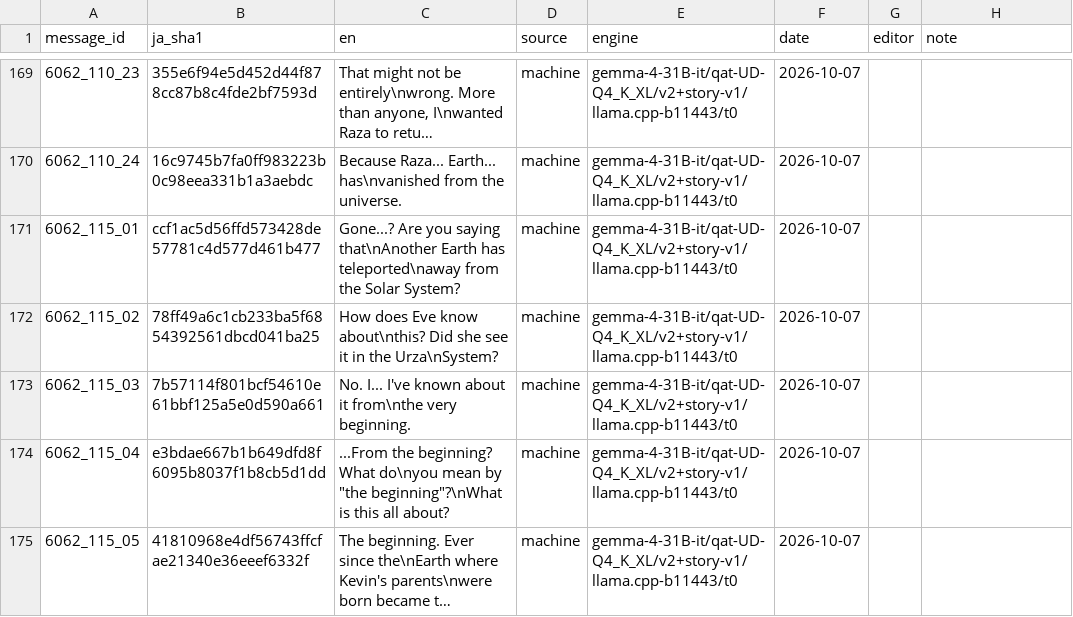
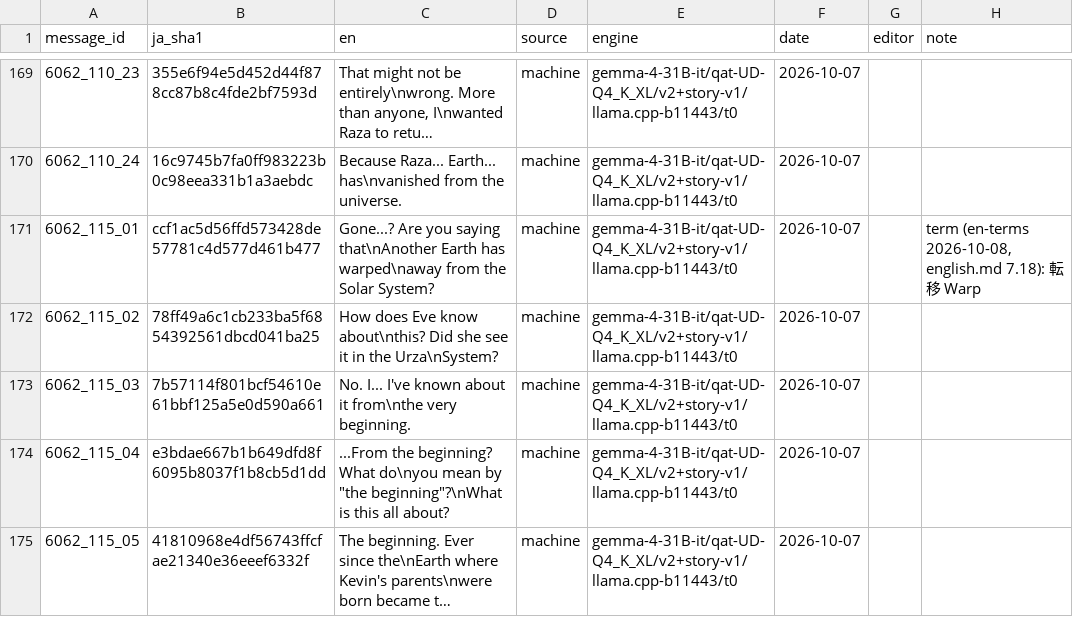
Before and after one commit to e45lee/star-ocean-anamesis-native, a TSV file: data/english/story/TS_6060.tsv, drawn as a sheet; only a part is shown, gaps mark what is left out; long unchanged cells end in …; the diff covers the shown part only.

```diff
--- a/data/english/story/TS_6060.tsv
+++ b/data/english/story/TS_6060.tsv
@@ -170,3 +170,3 @@ message_id	ja_sha1	en	source	engine	date	editor	note
 6062_110_24	16c9745b7fa0ff983223b0c98eea331b1a3aebdc	Because Raza... Earth... has\nvanished from the universe.	machine	gemma-4-31B-it/qat-UD-Q4_K_XL/v2+story-v1/llama.cpp-b11443/t0	2026-10-07		
-6062_115_01	ccf1ac5d56ffd573428de57781c4d577d461b477	Gone...? Are you saying that\nAnother Earth has teleported\naway from the Solar System?	machine	gemma-4-31B-it/qat-UD-Q4_K_XL/v2+story-v1/llama.cpp-b11443/t0	2026-10-07		
+6062_115_01	ccf1ac5d56ffd573428de57781c4d577d461b477	Gone...? Are you saying that\nAnother Earth has warped\naway from the Solar System?	machine	gemma-4-31B-it/qat-UD-Q4_K_XL/v2+story-v1/llama.cpp-b11443/t0	2026-10-07		term (en-terms 2026-10-08, english.md 7.18): 転移 Warp
 6062_115_02	78ff49a6c1cb233ba5f6854392561dbcd041ba25	How does Eve know about\nthis? Did she see it in the Urza\nSystem?	machine	gemma-4-31B-it/qat-UD-Q4_K_XL/v2+story-v1/llama.cpp-b11443/t0	2026-10-07		
```
Also changed, not shown: 6 edited cells elsewhere in this file, data/english/glossary.tsv, data/english/story/TS_2070.tsv, 23 other files.
